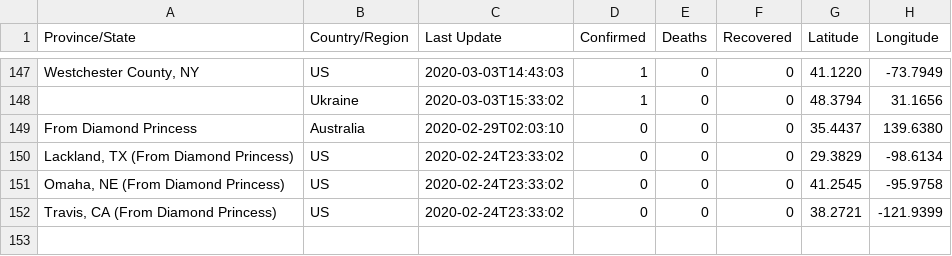
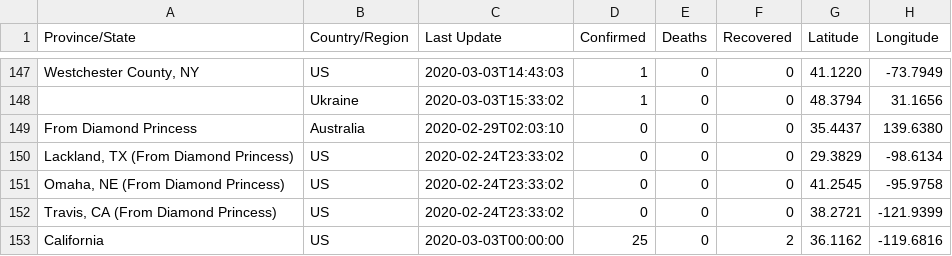
Before and after one commit to act-now-coalition/covid-data-model, a CSV file: data/03-03-2020.csv, drawn as a sheet; only a part is shown, gaps mark what is left out.

```diff
--- a/data/03-03-2020.csv
+++ b/data/03-03-2020.csv
@@ -152 +152,2 @@ From Diamond Princess,Australia,2020-02-29T02:03:10,0,0,0,35.4437,139.6380
 "Travis, CA (From Diamond Princess)",US,2020-02-24T23:33:02,0,0,0,38.2721,-121.9399
+California,US,2020-03-03T00:00:00,25,0,2,36.1162,-119.6816
```
Also changed, not shown: data/03-07-2020.csv, 1 other file.
